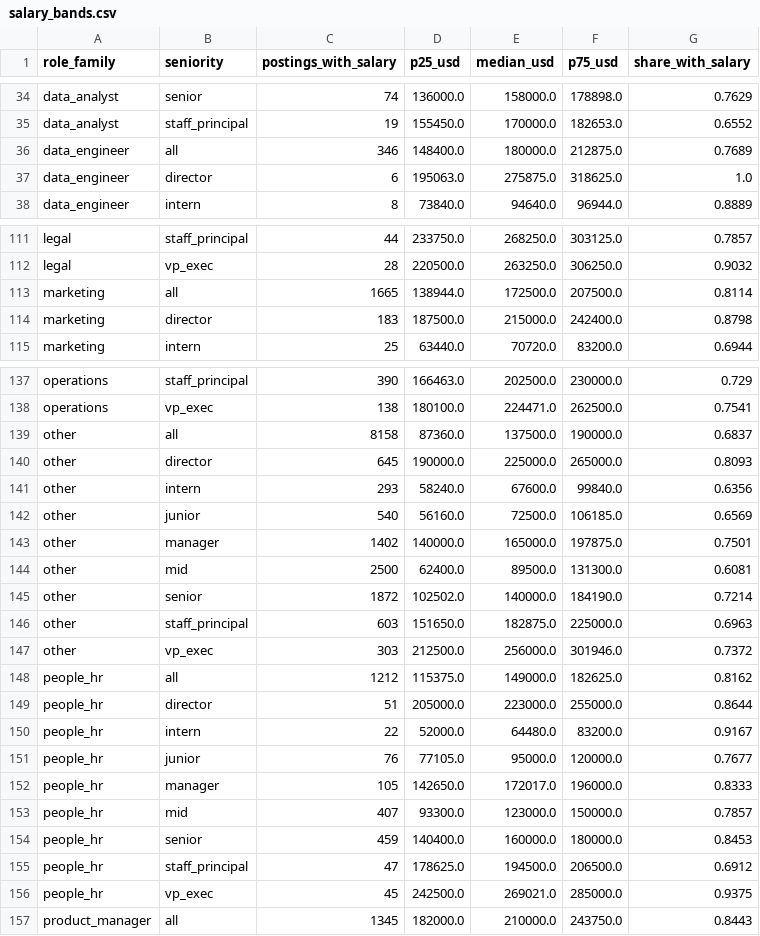
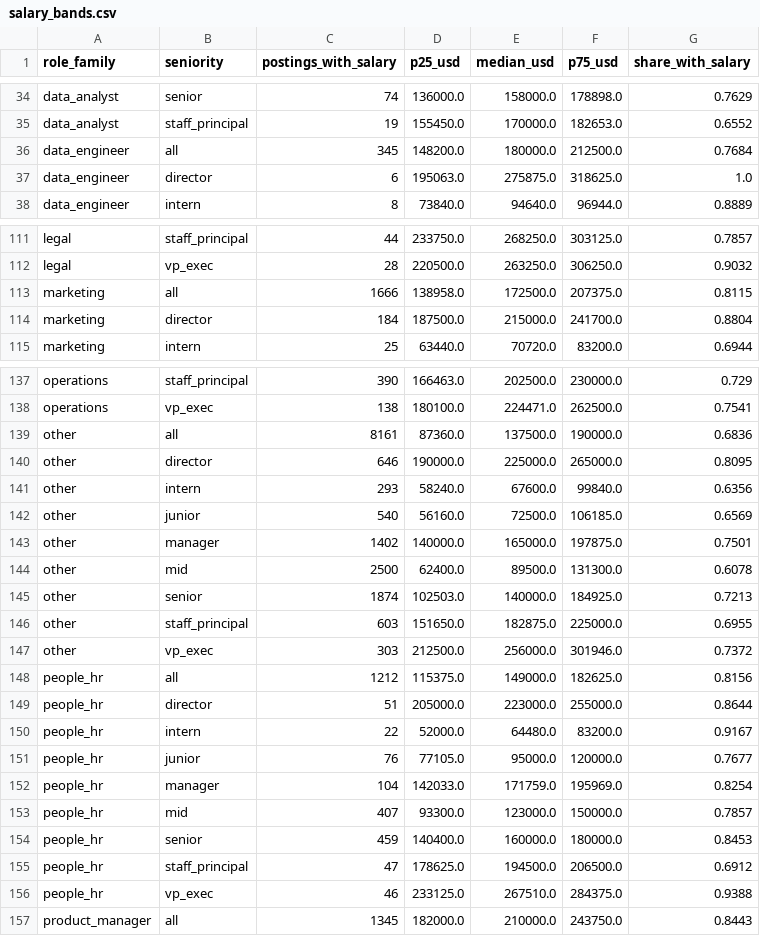
Before and after one commit to siddharthkumarx/job-postings-pipeline, a CSV file: public/summary/salary_bands.csv, drawn as a sheet; only a part is shown, gaps mark what is left out; the diff covers the shown part only.

```diff
--- a/public/summary/salary_bands.csv
+++ b/public/summary/salary_bands.csv
@@ -35,3 +35,3 @@ data_analyst,senior,74,136000.0,158000.0,178898.0,0.7629
 data_analyst,staff_principal,19,155450.0,170000.0,182653.0,0.6552
-data_engineer,all,346,148400.0,180000.0,212875.0,0.7689
+data_engineer,all,345,148200.0,180000.0,212500.0,0.7684
 data_engineer,director,6,195063.0,275875.0,318625.0,1.0
@@ -112,4 +112,4 @@ legal,staff_principal,44,233750.0,268250.0,303125.0,0.7857
 legal,vp_exec,28,220500.0,263250.0,306250.0,0.9032
-marketing,all,1665,138944.0,172500.0,207500.0,0.8114
-marketing,director,183,187500.0,215000.0,242400.0,0.8798
+marketing,all,1666,138958.0,172500.0,207375.0,0.8115
+marketing,director,184,187500.0,215000.0,241700.0,0.8804
 marketing,intern,25,63440.0,70720.0,83200.0,0.6944
@@ -138,4 +138,4 @@ operations,staff_principal,390,166463.0,202500.0,230000.0,0.729
 operations,vp_exec,138,180100.0,224471.0,262500.0,0.7541
-other,all,8158,87360.0,137500.0,190000.0,0.6837
-other,director,645,190000.0,225000.0,265000.0,0.8093
+other,all,8161,87360.0,137500.0,190000.0,0.6836
+other,director,646,190000.0,225000.0,265000.0,0.8095
 other,intern,293,58240.0,67600.0,99840.0,0.6356
@@ -143,7 +143,7 @@ other,junior,540,56160.0,72500.0,106185.0,0.6569
 other,manager,1402,140000.0,165000.0,197875.0,0.7501
-other,mid,2500,62400.0,89500.0,131300.0,0.6081
-other,senior,1872,102502.0,140000.0,184190.0,0.7214
-other,staff_principal,603,151650.0,182875.0,225000.0,0.6963
+other,mid,2500,62400.0,89500.0,131300.0,0.6078
+other,senior,1874,102503.0,140000.0,184925.0,0.7213
+other,staff_principal,603,151650.0,182875.0,225000.0,0.6955
 other,vp_exec,303,212500.0,256000.0,301946.0,0.7372
-people_hr,all,1212,115375.0,149000.0,182625.0,0.8162
+people_hr,all,1212,115375.0,149000.0,182625.0,0.8156
 people_hr,director,51,205000.0,223000.0,255000.0,0.8644
@@ -151,3 +151,3 @@ people_hr,intern,22,52000.0,64480.0,83200.0,0.9167
 people_hr,junior,76,77105.0,95000.0,120000.0,0.7677
-people_hr,manager,105,142650.0,172017.0,196000.0,0.8333
+people_hr,manager,104,142033.0,171759.0,195969.0,0.8254
 people_hr,mid,407,93300.0,123000.0,150000.0,0.7857
@@ -155,3 +155,3 @@ people_hr,senior,459,140400.0,160000.0,180000.0,0.8453
 people_hr,staff_principal,47,178625.0,194500.0,206500.0,0.6912
-people_hr,vp_exec,45,242500.0,269021.0,285000.0,0.9375
+people_hr,vp_exec,46,233125.0,267510.0,284375.0,0.9388
 product_manager,all,1345,182000.0,210000.0,243750.0,0.8443
```
Also changed, not shown: 87 edited cells elsewhere in this file, public/summary/data_roles_current.csv, public/summary/data_roles_weekly.csv, 24 other files.
